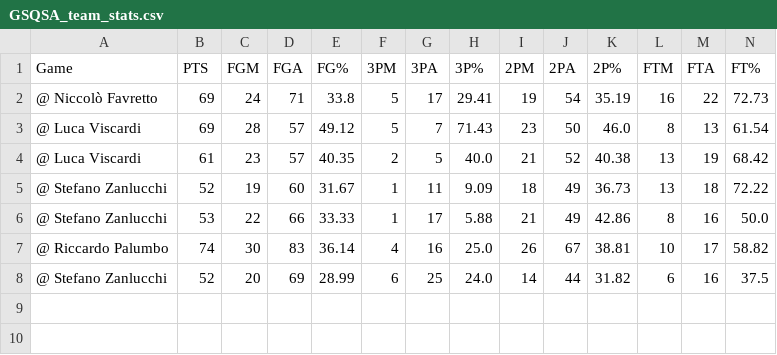
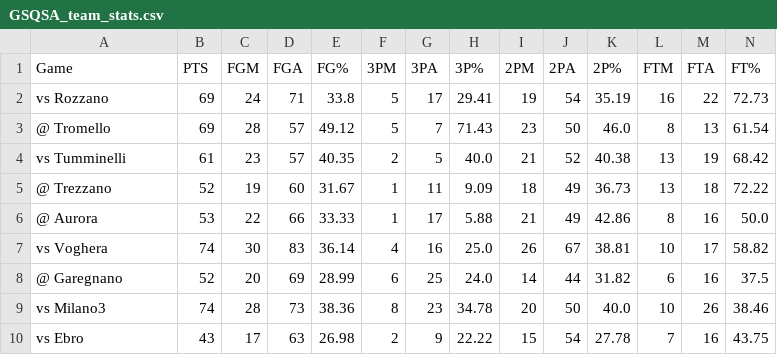
Before and after one commit to Giovalentini/gsqsa_basket, a CSV file: output/GSQSA_team_stats.csv, drawn as a sheet; only a part is shown; rows hold the shown columns only; the diff names each change by its address in the sheet, - before the commit and + after, or states it on an @@ line.

```diff
--- a/output/GSQSA_team_stats.csv
+++ b/output/GSQSA_team_stats.csv
-A2 (Game): @ Niccolò Favretto
+A2 (Game): vs Rozzano
-A3 (Game): @ Luca Viscardi
+A3 (Game): @ Tromello
-A4 (Game): @ Luca Viscardi
+A4 (Game): vs Tumminelli
-A5 (Game): @ Stefano Zanlucchi
+A5 (Game): @ Trezzano
-A6 (Game): @ Stefano Zanlucchi
+A6 (Game): @ Aurora
-A7 (Game): @ Riccardo Palumbo
+A7 (Game): vs Voghera
-A8 (Game): @ Stefano Zanlucchi
+A8 (Game): @ Garegnano
+row 9: vs Milano3 | 74 | 28 | 73 | 38.36 | 8 | 23 | 34.78 | 20 | 50 | 40.0 | 10 | 26 | 38.46
+row 10: vs Ebro | 43 | 17 | 63 | 26.98 | 2 | 9 | 22.22 | 15 | 54 | 27.78 | 7 | 16 | 43.75
```
Also changed, not shown: output/Averages_per_Player.csv, output/Totals_per_Player.csv, 2 other files.
